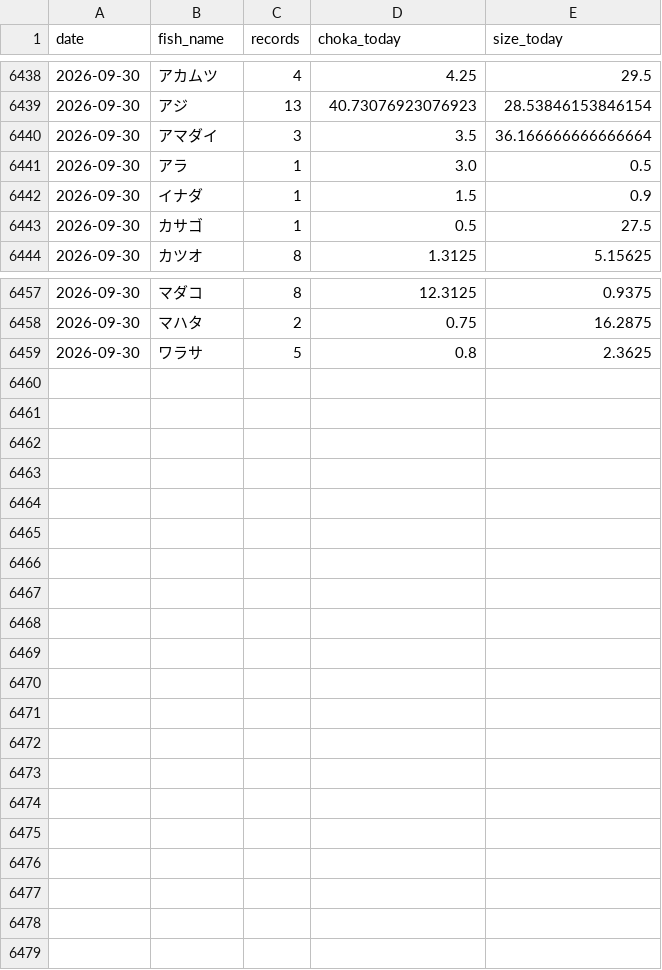
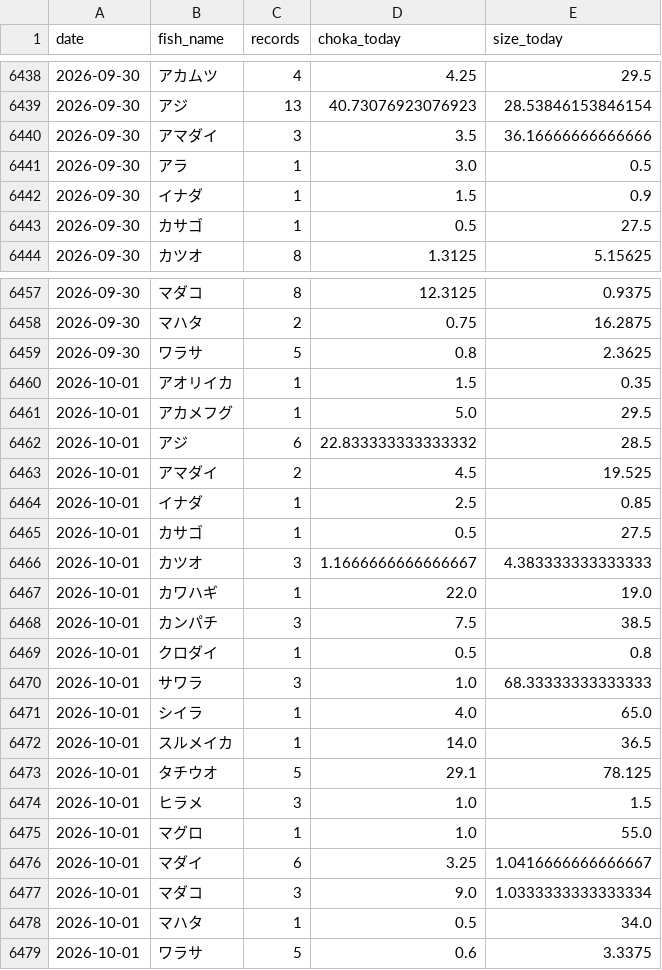
Before and after one commit to haradatakahiro/funaduri-tatiuo-auto, a CSV file: history/daily_metrics.csv, drawn as a sheet; only a part is shown, gaps mark what is left out.

```diff
--- a/history/daily_metrics.csv
+++ b/history/daily_metrics.csv
@@ -6439,3 +6439,3 @@ date,fish_name,records,choka_today,size_today
 2026-09-30,アジ,13,40.73076923076923,28.53846153846154
-2026-09-30,アマダイ,3,3.5,36.166666666666664
+2026-09-30,アマダイ,3,3.5,36.16666666666666
 2026-09-30,アラ,1,3.0,0.5
@@ -6459 +6459,21 @@ date,fish_name,records,choka_today,size_today
 2026-09-30,ワラサ,5,0.8,2.3625
+2026-10-01,アオリイカ,1,1.5,0.35
+2026-10-01,アカメフグ,1,5.0,29.5
+2026-10-01,アジ,6,22.833333333333332,28.5
+2026-10-01,アマダイ,2,4.5,19.525
+2026-10-01,イナダ,1,2.5,0.85
+2026-10-01,カサゴ,1,0.5,27.5
+2026-10-01,カツオ,3,1.1666666666666667,4.383333333333333
+2026-10-01,カワハギ,1,22.0,19.0
+2026-10-01,カンパチ,3,7.5,38.5
+2026-10-01,クロダイ,1,0.5,0.8
+2026-10-01,サワラ,3,1.0,68.33333333333333
+2026-10-01,シイラ,1,4.0,65.0
+2026-10-01,スルメイカ,1,14.0,36.5
+2026-10-01,タチウオ,5,29.1,78.125
+2026-10-01,ヒラメ,3,1.0,1.5
+2026-10-01,マグロ,1,1.0,55.0
+2026-10-01,マダイ,6,3.25,1.0416666666666667
+2026-10-01,マダコ,3,9.0,1.0333333333333334
+2026-10-01,マハタ,1,0.5,34.0
+2026-10-01,ワラサ,5,0.6,3.3375
```
Also changed, not shown: 1 other file.
